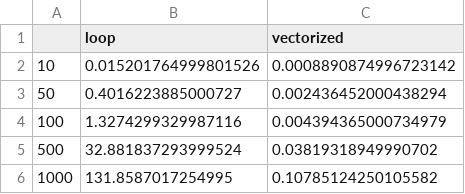
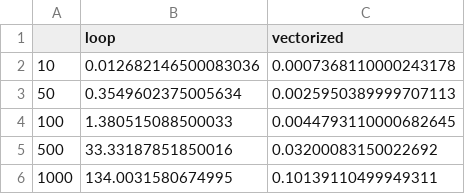
Before and after one commit to SourCherries/blog, a CSV file: posts/masked-arrays/tests_missing.csv, drawn as a sheet.

Commit message:
now preview/featured figure in masked-array post is generated via script that uses data generated by qmd code run. So do quarto render within post folder then run script there, then render main, then push

```diff
--- a/posts/masked-arrays/tests_missing.csv
+++ b/posts/masked-arrays/tests_missing.csv
@@ -1,6 +1,6 @@
 ,loop,vectorized
-10,0.015201764999801526,0.0008890874996723142
-50,0.4016223885000727,0.002436452000438294
-100,1.3274299329987116,0.004394365000734979
-500,32.881837293999524,0.03819318949990702
-1000,131.8587017254995,0.10785124250105582
+10,0.012682146500083036,0.0007368110000243178
+50,0.3549602375005634,0.0025950389999707113
+100,1.380515088500033,0.0044793110000682645
+500,33.33187851850016,0.03200083150022692
+1000,134.0031580674995,0.10139110499949311
```
Also changed, not shown: 13 other files.
